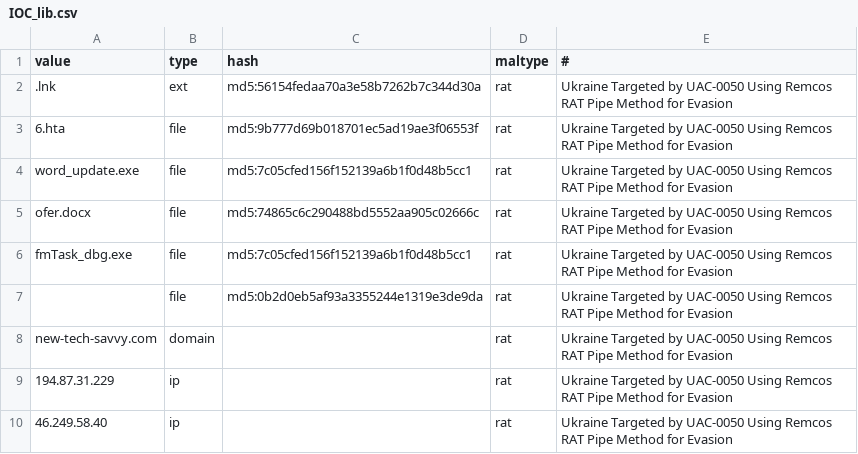
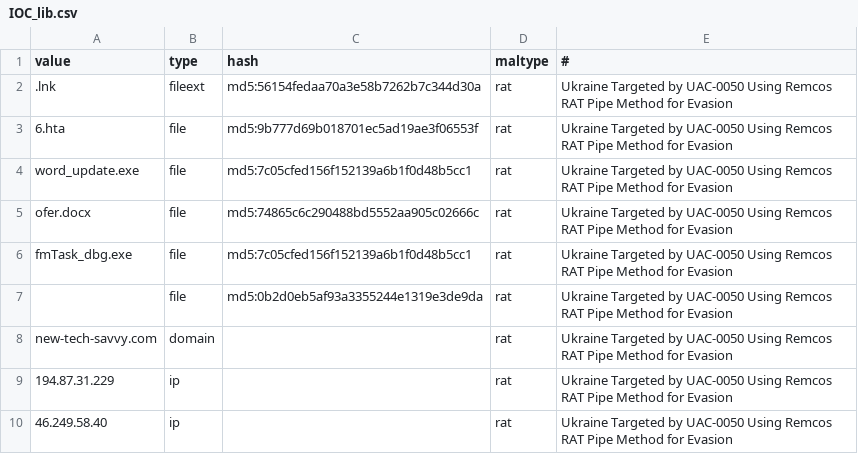
Before and after one commit to FinnvanDamme/T3_IOC_Concept, a CSV file: IOC_lib.csv, drawn as a sheet.

Commit message:
Update IOC_lib.csv

```diff
--- a/IOC_lib.csv
+++ b/IOC_lib.csv
@@ -1,3 +1,3 @@
 value,type,hash,maltype,#
-.lnk,ext,md5:56154fedaa70a3e58b7262b7c344d30a,rat,Ukraine Targeted by UAC-0050 Using Remcos RAT Pipe Method for Evasion
+.lnk,fileext,md5:56154fedaa70a3e58b7262b7c344d30a,rat,Ukraine Targeted by UAC-0050 Using Remcos RAT Pipe Method for Evasion
 6.hta,file,md5:9b777d69b018701ec5ad19ae3f06553f,rat,Ukraine Targeted by UAC-0050 Using Remcos RAT Pipe Method for Evasion
```
